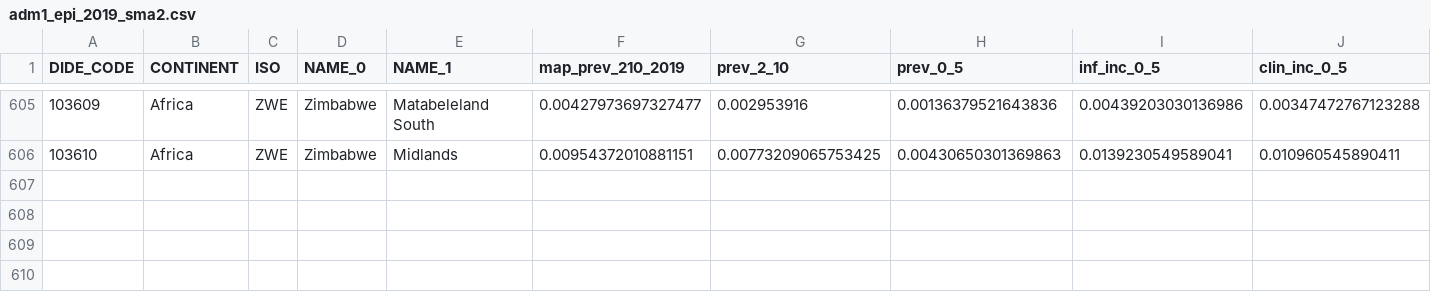
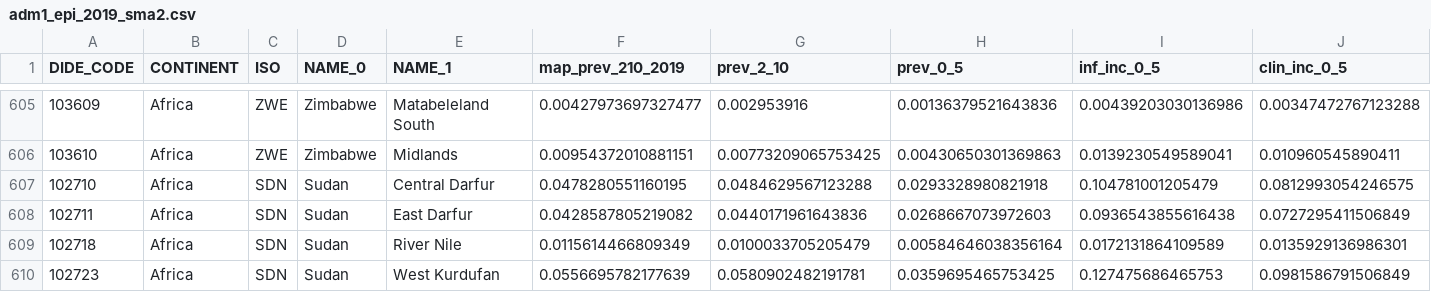
Before and after one commit to lucyokell/pdmc_model, a CSV file: adm1_epi_2019_sma2.csv, drawn as a sheet; only a part is shown, gaps mark what is left out; rows hold the shown columns only; the diff names each change by its address in the sheet, - before the commit and + after, or states it on an @@ line.

Commit message:
IC model inputs

```diff
--- a/adm1_epi_2019_sma2.csv
+++ b/adm1_epi_2019_sma2.csv
+row 607: 102710 | Africa | SDN | Sudan | Central Darfur | 0.0478280551160195 | 0.0484629567123288 | 0.0293328980821918 | 0.104781001205479 | 0.0812993054246575
+row 608: 102711 | Africa | SDN | Sudan | East Darfur | 0.0428587805219082 | 0.0440171961643836 | 0.0268667073972603 | 0.0936543855616438 | 0.0727295411506849
+row 609: 102718 | Africa | SDN | Sudan | River Nile | 0.0115614466809349 | 0.0100033705205479 | 0.00584646038356164 | 0.0172131864109589 | 0.0135929136986301
+row 610: 102723 | Africa | SDN | Sudan | West Kurdufan | 0.0556695782177639 | 0.0580902482191781 | 0.0359695465753425 | 0.127475686465753 | 0.0981586791506849
```
